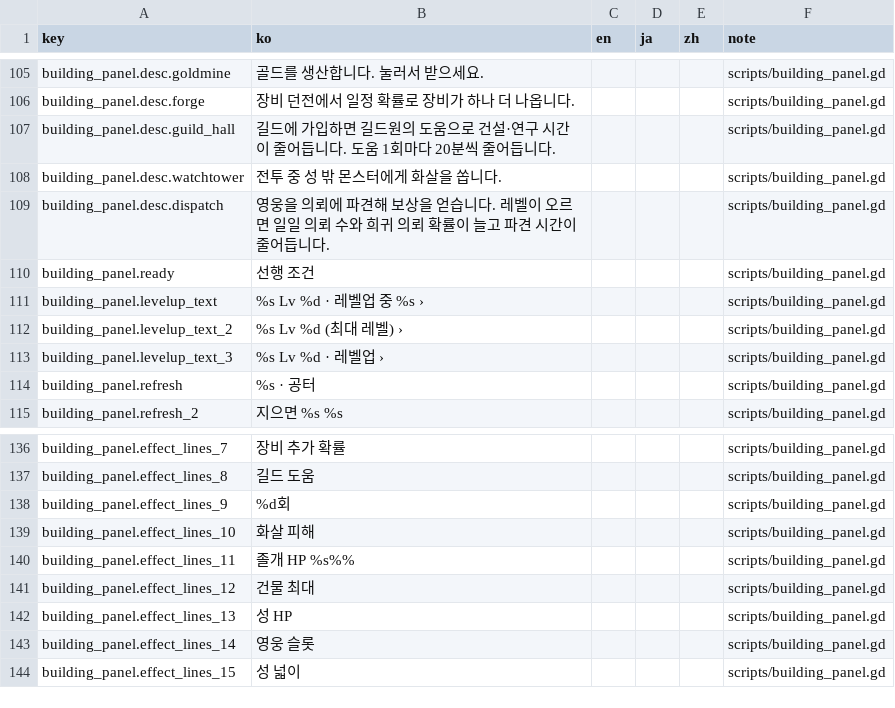
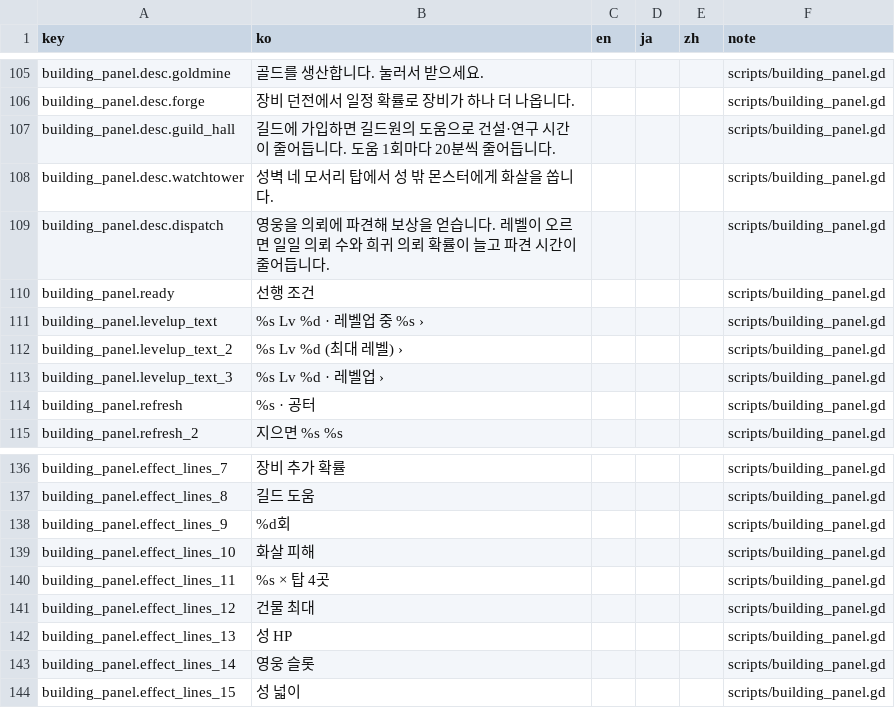
Before and after one commit to ILSEONG/CastleRPG, a CSV file: data/texts.csv, drawn as a sheet; only a part is shown, gaps mark what is left out.

```diff
--- a/data/texts.csv
+++ b/data/texts.csv
@@ -107,3 +107,3 @@ building_panel.desc.forge,장비 던전에서 일정 확률로 장비가 하나
 building_panel.desc.guild_hall,길드에 가입하면 길드원의 도움으로 건설·연구 시간이 줄어듭니다. 도움 1회마다 20분씩 줄어듭니다.,,,,scripts/building_panel.gd
-building_panel.desc.watchtower,전투 중 성 밖 몬스터에게 화살을 쏩니다.,,,,scripts/building_panel.gd
+building_panel.desc.watchtower,성벽 네 모서리 탑에서 성 밖 몬스터에게 화살을 쏩니다.,,,,scripts/building_panel.gd
 building_panel.desc.dispatch,영웅을 의뢰에 파견해 보상을 얻습니다. 레벨이 오르면 일일 의뢰 수와 희귀 의뢰 확률이 늘고 파견 시간이 줄어듭니다.,,,,scripts/building_panel.gd
@@ -139,3 +139,3 @@ building_panel.effect_lines_9,%d회,,,,scripts/building_panel.gd
 building_panel.effect_lines_10,화살 피해,,,,scripts/building_panel.gd
-building_panel.effect_lines_11,졸개 HP %s%%,,,,scripts/building_panel.gd
+building_panel.effect_lines_11,%s × 탑 4곳,,,,scripts/building_panel.gd
 building_panel.effect_lines_12,건물 최대,,,,scripts/building_panel.gd
```
Also changed, not shown: data/config.csv, 13 other files.
